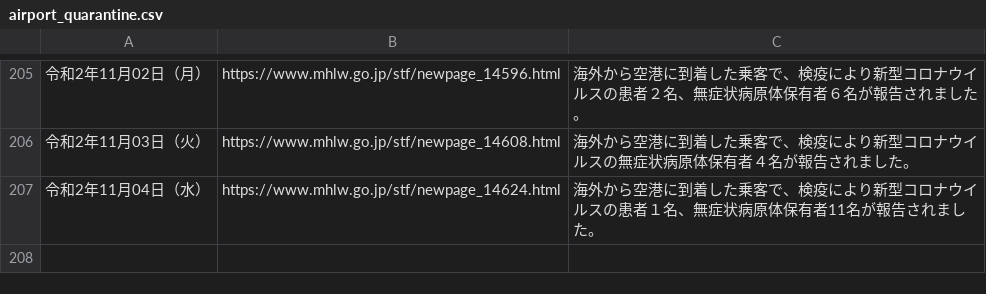
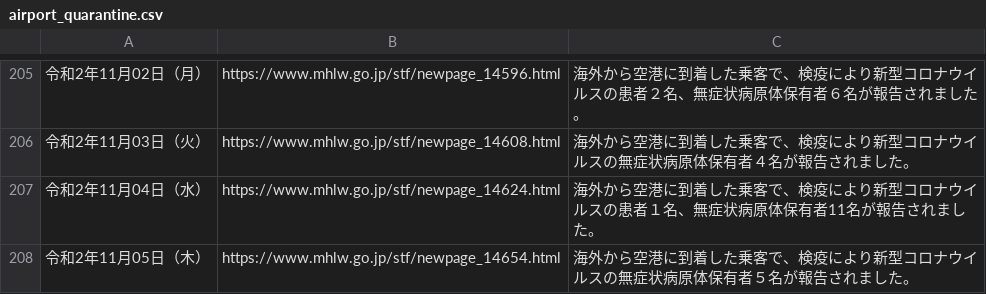
Before and after one commit to CalicoKater/covid-19, a CSV file: airport_quarantine.csv, drawn as a sheet; only a part is shown, gaps mark what is left out; the diff names each change by its address in the sheet, - before the commit and + after, or states it on an @@ line.

```diff
--- a/airport_quarantine.csv
+++ b/airport_quarantine.csv
+row 208: 令和2年11月05日（木） | https://www.mhlw.go.jp/stf/newpage_14654.html | 海外から空港に到着した乗客で、検疫により新型コロナウイルスの無症状病原体保有者５名が報告されました。
```
Also changed, not shown: airport_pcr_test_daily.csv, airport_quarantine2.csv, 7 other files.
